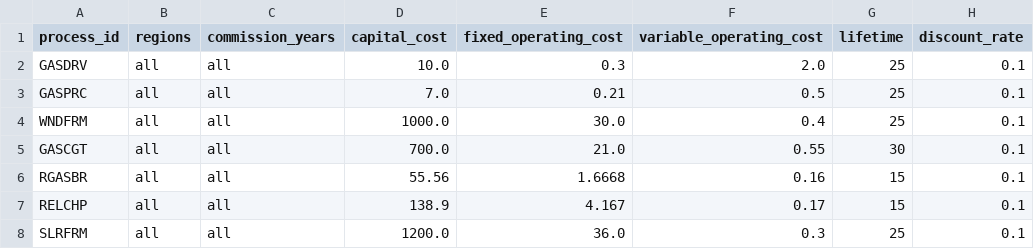
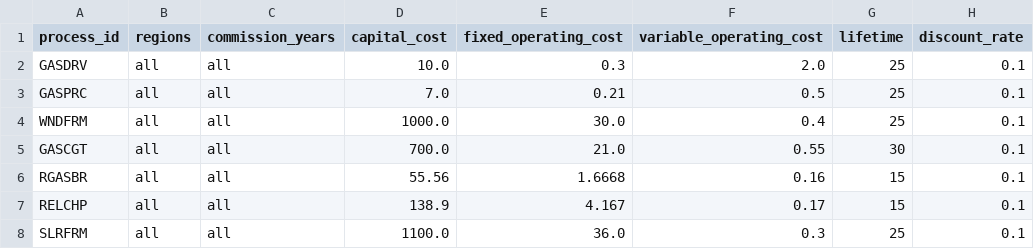
Before and after one commit to EnergySystemsModellingLab/MUSE2, a CSV file: examples/simple/process_parameters.csv, drawn as a sheet.

Commit message:
SLR CapEx 12 -> 11

```diff
--- a/examples/simple/process_parameters.csv
+++ b/examples/simple/process_parameters.csv
@@ -7,2 +7,2 @@ RGASBR,all,all,55.56,1.6668,0.16,15,0.1
 RELCHP,all,all,138.9,4.167,0.17,15,0.1
-SLRFRM,all,all,1200.0,36.0,0.3,25,0.1
+SLRFRM,all,all,1100.0,36.0,0.3,25,0.1
```
